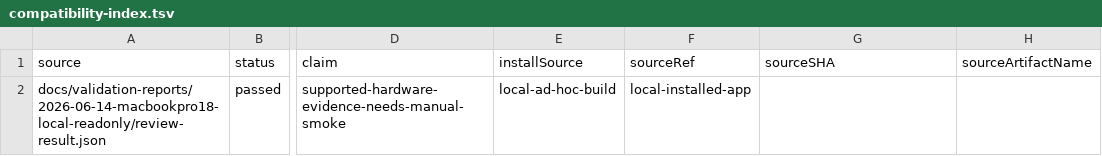
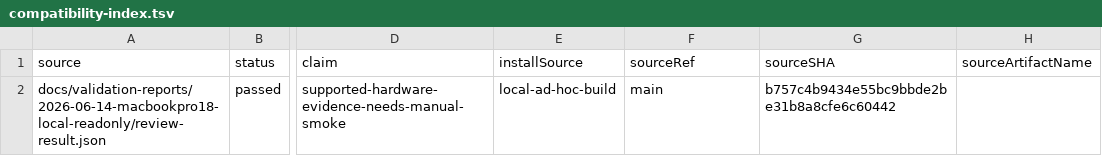
Before and after one commit to Reedtrullz/Vifty, a TSV file: docs/validation-reports/compatibility-index.tsv, drawn as a sheet; only a part is shown, gaps mark what is left out; the diff names each change by its address in the sheet, - before the commit and + after, or states it on an @@ line.

Commit message:
fix: clarify agent restore and refresh validation evidence

```diff
--- a/docs/validation-reports/compatibility-index.tsv
+++ b/docs/validation-reports/compatibility-index.tsv
-F2 (sourceRef): local-installed-app
+F2 (sourceRef): main
-G2 (sourceSHA): (empty)
+G2 (sourceSHA): b757c4b9434e55bc9bbde2be31b8a8cfe6c60442
```
Also changed, not shown: 8 other files.
